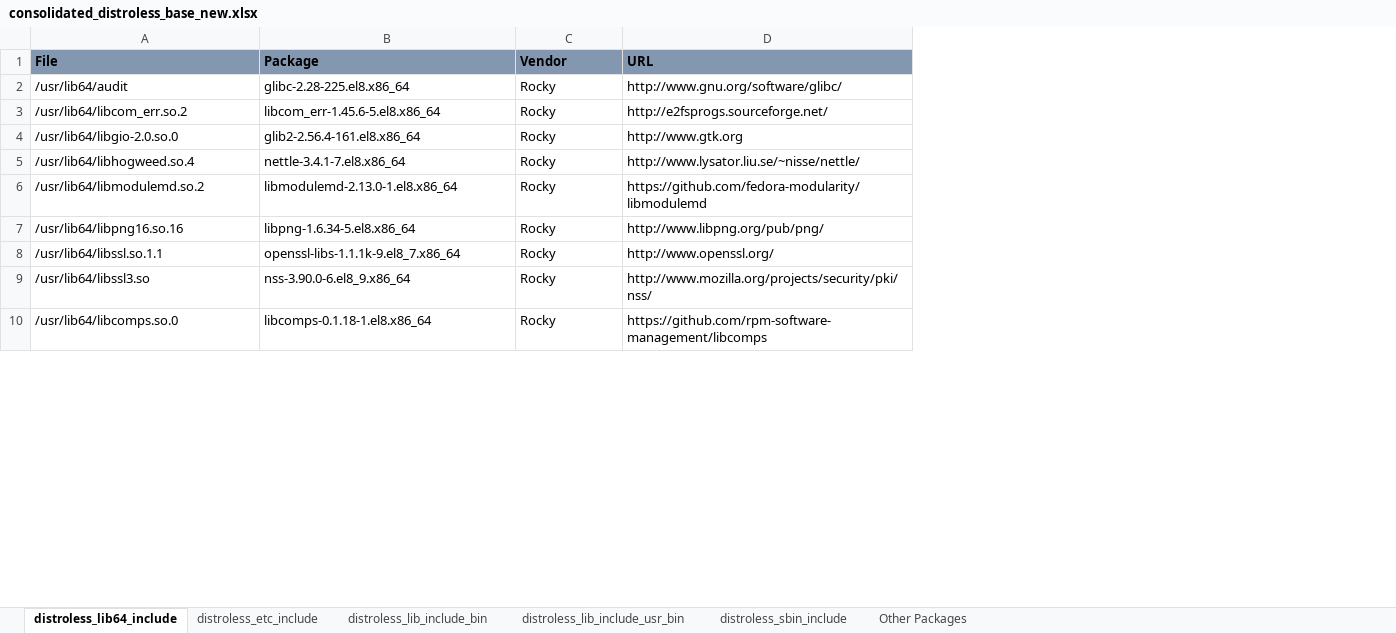
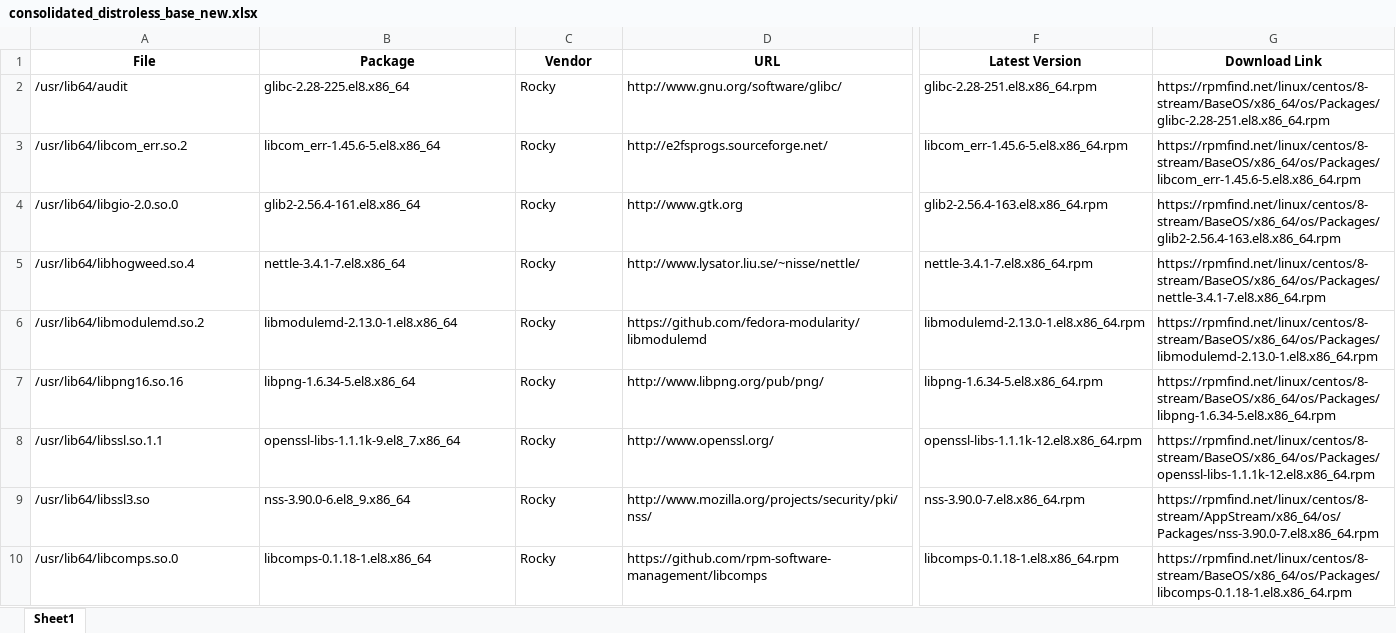
Before and after one commit to ayushs2k1/packagewebscapre, an Excel workbook: consolidated_distroless_base_new.xlsx, sheet Sheet1, drawn as a sheet; only a part is shown, gaps mark what is left out; values as stored, in another font and other column widths than the file's, no borders; the diff covers the shown part only; the diff names each change by its address in the sheet, - before the commit and + after, or states it on an @@ line.

Commit message:
Script to scrape latest rpm version along with downloadable link

```diff
--- a/consolidated_distroless_base_new.xlsx (sheet Sheet1)
+++ b/consolidated_distroless_base_new.xlsx (sheet Sheet1)
-sheet tab: distroless_lib64_include
+sheet tab: Sheet1
-sheet tab: distroless_etc_include
-sheet tab: distroless_lib_include_bin
-sheet tab: distroless_lib_include_usr_bin
-sheet tab: distroless_sbin_include
-sheet tab: Other Packages
+column F (Latest Version), rows 2-10: glibc-2.28-251.el8.x86_64.rpm | libcom_err-1.45.6-5.el8.x86_64.rpm | glib2-2.56.4-163.el8.x86_64.rpm | nettle-3.4.1-7.el8.x86_64.rpm | libmodulemd-2.13.0-1.el8.x86_64.rpm | libpng-1.6.34-5.el8.x86_64.rpm | openssl-libs-1.1.1k-12.el8.x86_64.rpm | nss-3.90.0-7.el8.x86_64.rpm | libcomps-0.1.18-1.el8.x86_64.rpm
+column G (Download Link), rows 2-10: https://rpmfind.net/linux/centos/8-stream/BaseOS/x86_64/os/Packages/glibc-2.28-251.el8.x86_64.rpm | https://rpmfind.net/linux/centos/8-stream/BaseOS/x86_64/os/Packages/libcom_err-1.45.6-5.el8.x86_64.rpm | https://rpmfind.net/linux/centos/8-stream/BaseOS/x86_64/os/Packages/glib2-2.56.4-163.el8.x86_64.rpm | https://rpmfind.net/linux/centos/8-stream/BaseOS/x86_64/os/Packages/nettle-3.4.1-7.el8.x86_64.rpm | https://rpmfind.net/linux/centos/8-stream/BaseOS/x86_64/os/Packages/libmodulemd-2.13.0-1.el8.x86_64.rpm | https://rpmfind.net/linux/centos/8-stream/BaseOS/x86_64/os/Packages/libpng-1.6.34-5.el8.x86_64.rpm | https://rpmfind.net/linux/centos/8-stream/BaseOS/x86_64/os/Packages/openssl-libs-1.1.1k-12.el8.x86_64.rpm | https://rpmfind.net/linux/centos/8-stream/AppStream/x86_64/os/Packages/nss-3.90.0-7.el8.x86_64.rpm | https://rpmfind.net/linux/centos/8-stream/BaseOS/x86_64/os/Packages/libcomps-0.1.18-1.el8.x86_64.rpm
@@ A1:D1 fill: #8497B0 → none, alignment: left → center @@
```
Also changed, not shown: cell formats elsewhere in this sheet, 1 other file.
